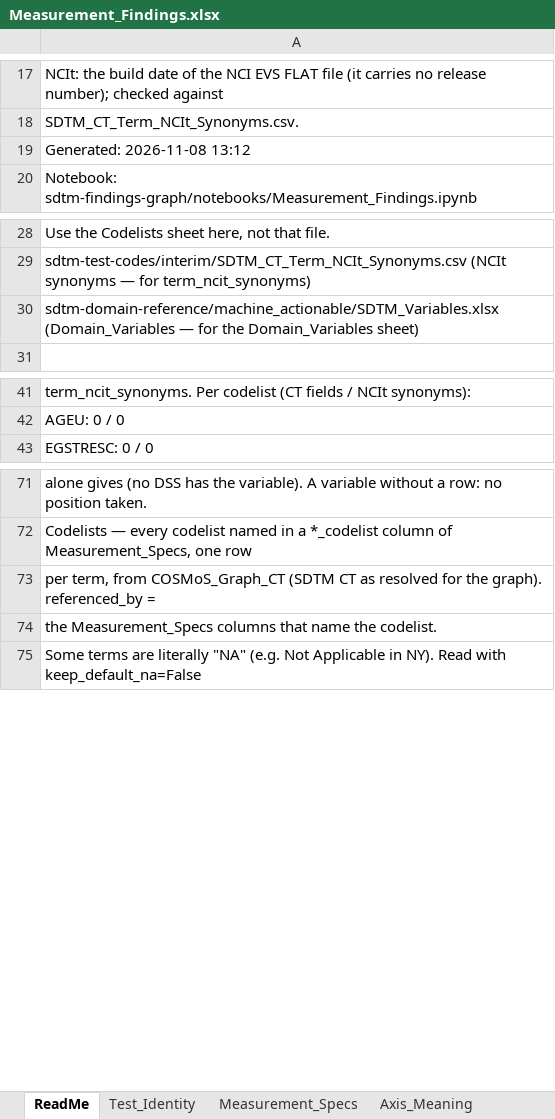
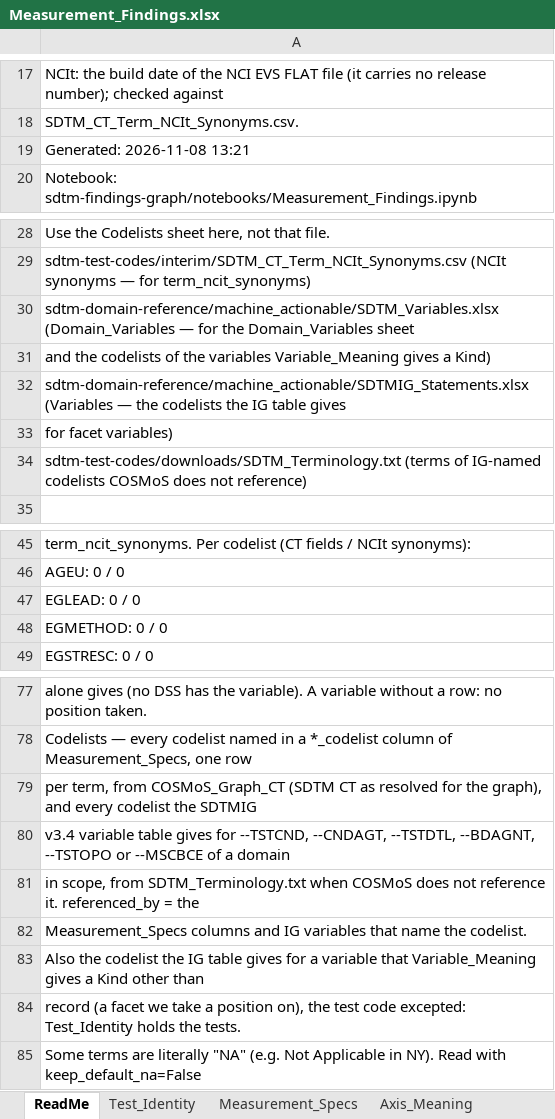
Before and after one commit to kerfors/cdisc-for-ai, an Excel workbook: sdtm-findings-graph/machine_actionable/Measurement_Findings.xlsx, sheet ReadMe, drawn as a sheet; only a part is shown, gaps mark what is left out; values as stored, in another font and other column widths than the file's, no borders; addresses are those after the commit; the diff names each change by its address in the sheet, - before the commit and + after, or states it on an @@ line.

```diff
--- a/sdtm-findings-graph/machine_actionable/Measurement_Findings.xlsx (sheet ReadMe)
+++ b/sdtm-findings-graph/machine_actionable/Measurement_Findings.xlsx (sheet ReadMe)
-A19: Generated: 2026-11-08 13:12
+A19: Generated: 2026-11-08 13:21
-A30: …the Domain_Variables sheet)
+A30: …the Domain_Variables sheet
+row 31: and the codelists of the variables Variable_Meaning gives a Kind)
+row 32: sdtm-domain-reference/machine_actionable/SDTMIG_Statements.xlsx (Variables — the codelists the IG table gives
+row 33: for facet variables)
+row 34: sdtm-test-codes/downloads/SDTM_Terminology.txt (terms of IG-named codelists COSMoS does not reference)
+row 47: EGLEAD: 0 / 0
+row 48: EGMETHOD: 0 / 0
-A79: …for the graph). referenced_by =
+A79: …for the graph), and every codelist the SDTMIG
-A80: the Measurement_Specs columns that name the codelist.
+A80: v3.4 variable table gives for --TSTCND, --CNDAGT, --TSTDTL, --BDAGNT, --TSTOPO or --MSCBCE of a domain
+row 81: in scope, from SDTM_Terminology.txt when COSMoS does not reference it. referenced_by = the
+row 82: Measurement_Specs columns and IG variables that name the codelist.
+row 83: Also the codelist the IG table gives for a variable that Variable_Meaning gives a Kind other than
+row 84: record (a facet we take a position on), the test code excepted: Test_Identity holds the tests.
```
Also changed, not shown: sheet Codelists, sheet Provenance, domain-behaviour/interim/Domain_Behaviour.xlsx, sdtm-findings-graph/machine_actionable/Immunogenicity_Findings.xlsx, 12 other files.
